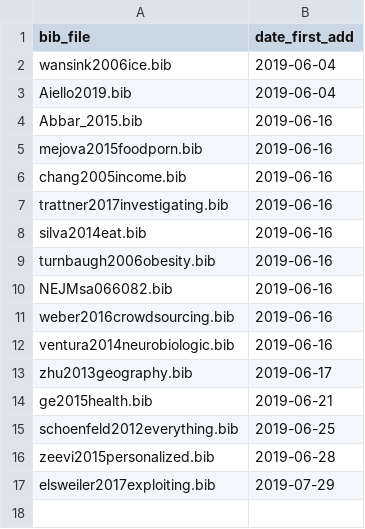
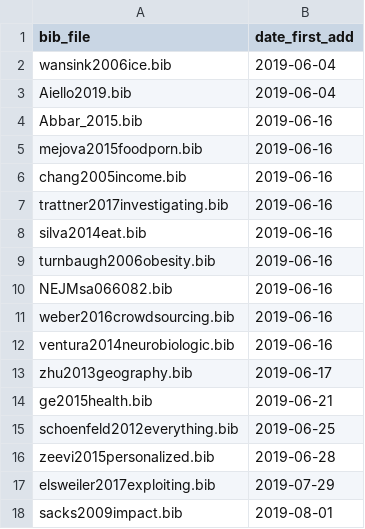
Before and after one commit to Jeanselme/FoodResearch, a CSV file: References/index.csv, drawn as a sheet; the diff names each change by its address in the sheet, - before the commit and + after, or states it on an @@ line.

```diff
--- a/References/index.csv
+++ b/References/index.csv
+row 18: sacks2009impact.bib | 2019-08-01
```
Also changed, not shown: 2 other files.
